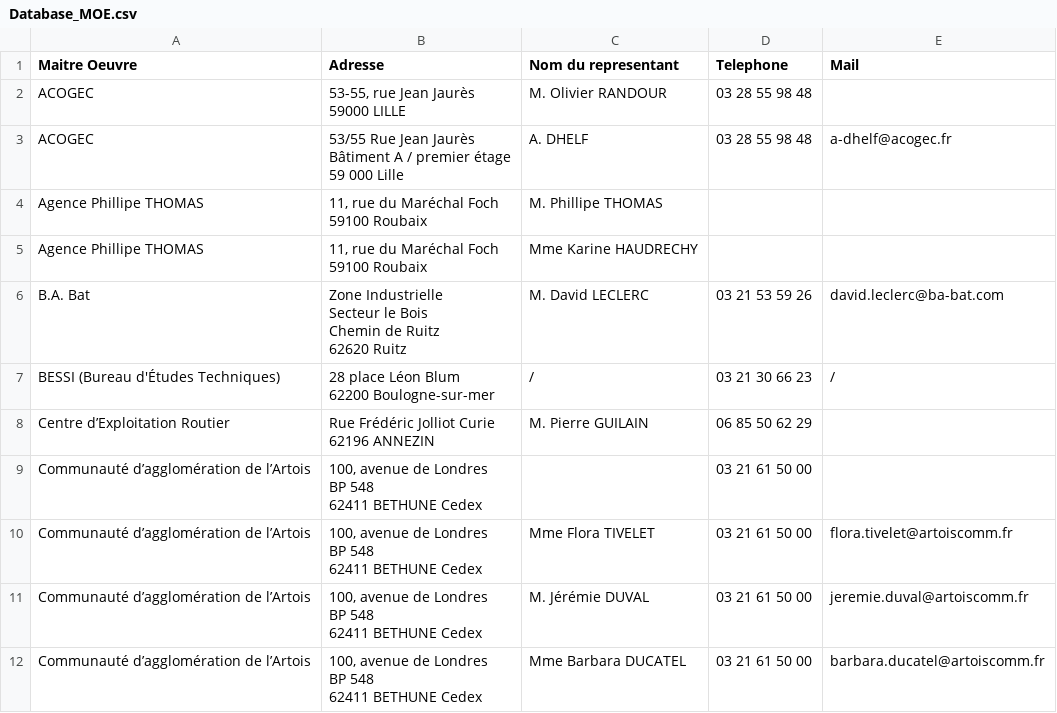
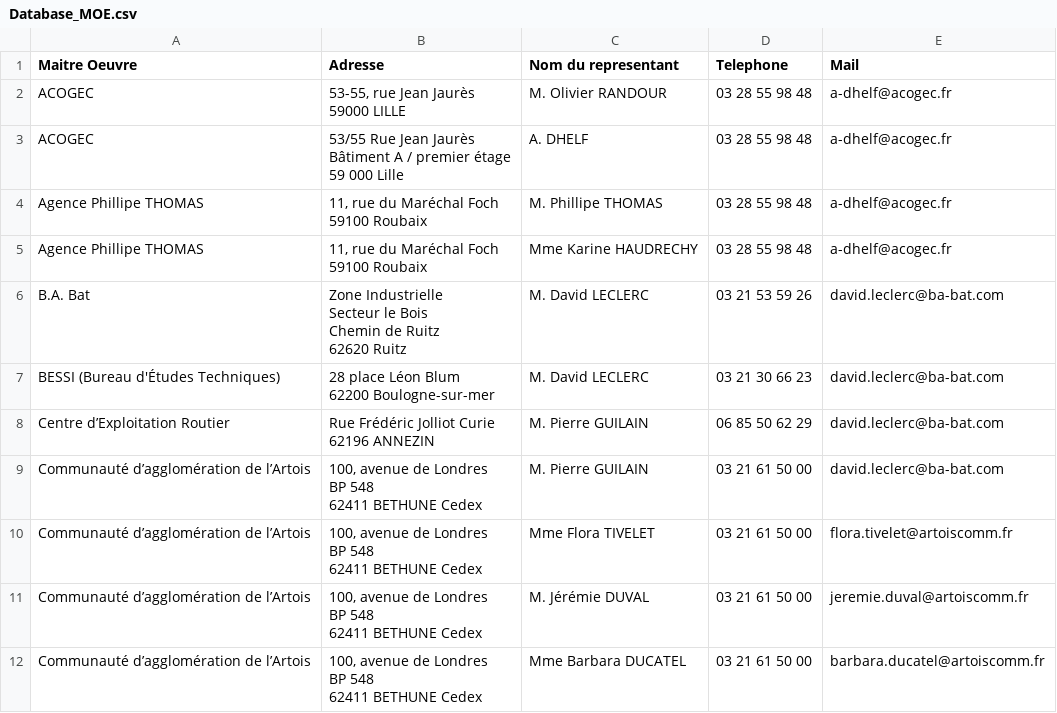
Before and after one commit to alex59495/ppsps_project, a CSV file: Database_MOE.csv, drawn as a sheet; only a part is shown; the diff covers the shown part only.

```diff
--- a/Database_MOE.csv
+++ b/Database_MOE.csv
@@ -1,4 +1,4 @@
 Maitre Oeuvre;Adresse;Nom du representant;Telephone;Mail
-ACOGEC;"53-55, rue Jean Jaurès
-59000 LILLE";M. Olivier RANDOUR;03 28 55 98 48;
+ACOGEC;"53-55, rue Jean Jaurès
+59000 LILLE";M. Olivier RANDOUR;03 28 55 98 48;a-dhelf@acogec.fr
 ACOGEC;"53/55 Rue Jean Jaurès
@@ -6,6 +6,6 @@ Bâtiment A / premier étage
 59 000 Lille";A. DHELF;03 28 55 98 48;a-dhelf@acogec.fr
-Agence Phillipe THOMAS;"11, rue du Maréchal Foch
-59100 Roubaix";M. Phillipe THOMAS;;
-Agence Phillipe THOMAS;"11, rue du Maréchal Foch
-59100 Roubaix";Mme Karine HAUDRECHY;;
+Agence Phillipe THOMAS;"11, rue du Maréchal Foch
+59100 Roubaix";M. Phillipe THOMAS;03 28 55 98 48;a-dhelf@acogec.fr
+Agence Phillipe THOMAS;"11, rue du Maréchal Foch
+59100 Roubaix";Mme Karine HAUDRECHY;03 28 55 98 48;a-dhelf@acogec.fr
 B.A. Bat;"Zone Industrielle
@@ -14,9 +14,9 @@ Chemin de Ruitz
 62620 Ruitz";M. David LECLERC;03 21 53 59 26;david.leclerc@ba-bat.com
-BESSI (Bureau d'Études Techniques);"28 place Léon Blum
-62200 Boulogne-sur-mer";/;03 21 30 66 23;/
-Centre d’Exploitation Routier;"Rue Frédéric Jolliot Curie
-62196 ANNEZIN";M. Pierre GUILAIN;06 85 50 62 29;
-Communauté d’agglomération de l’Artois;"100, avenue de Londres
-BP 548
-62411 BETHUNE Cedex";;03 21 61 50 00;
+BESSI (Bureau d'Études Techniques);"28 place Léon Blum
+62200 Boulogne-sur-mer";M. David LECLERC;03 21 30 66 23;david.leclerc@ba-bat.com
+Centre d’Exploitation Routier;"Rue Frédéric Jolliot Curie
+62196 ANNEZIN";M. Pierre GUILAIN;06 85 50 62 29;david.leclerc@ba-bat.com
+Communauté d’agglomération de l’Artois;"100, avenue de Londres
+BP 548
+62411 BETHUNE Cedex";M. Pierre GUILAIN;03 21 61 50 00;david.leclerc@ba-bat.com
 Communauté d’agglomération de l’Artois;"100, avenue de Londres
```
Also changed, not shown: 1 removed row and 25 edited cells elsewhere in this file, Database_MOA.csv, 32 other files.
